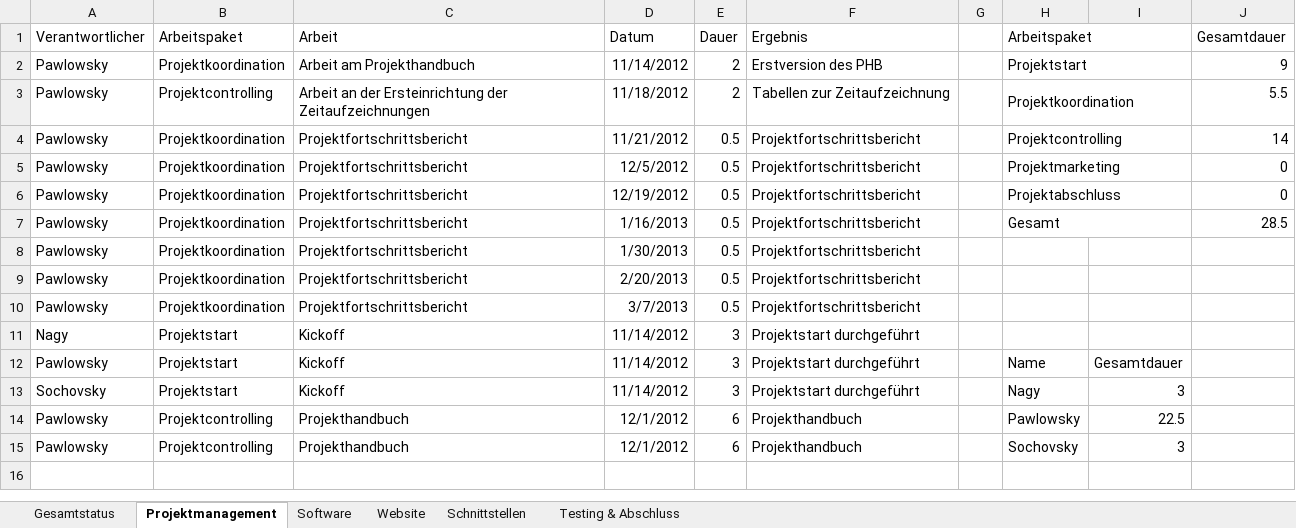
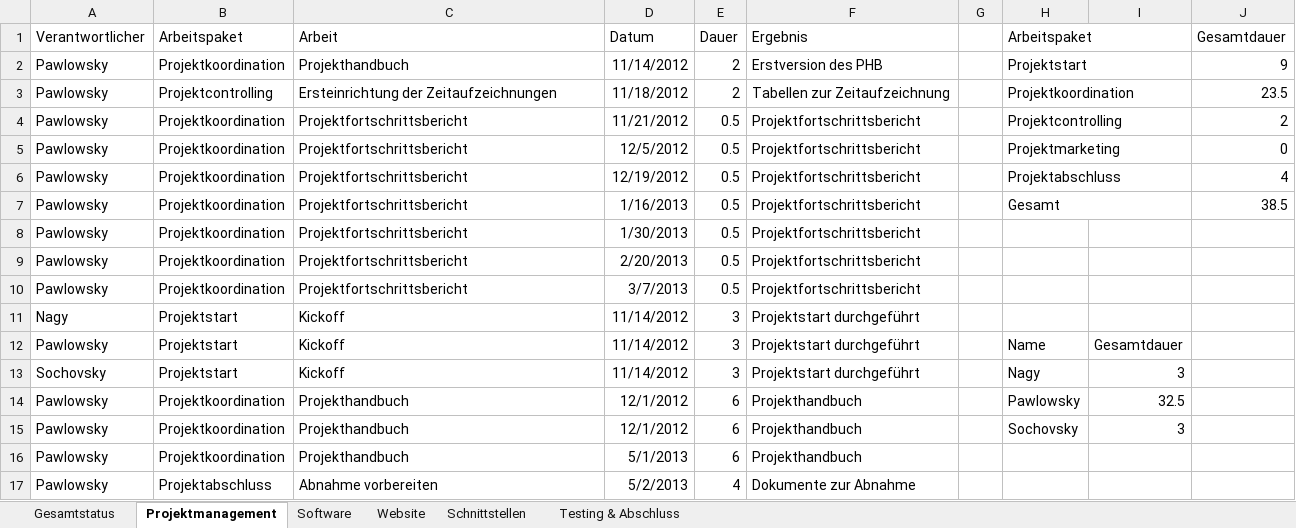
Before and after one commit to gabpaw987/Aquila, an Excel workbook: Dokumentation/Aquila_Zeitaufzeichnung.xlsx, sheet Projektmanagement, drawn as a sheet; values as stored, in another font and other column widths than the file's, no borders; the diff names each change by its address in the sheet, - before the commit and + after, or states it on an @@ line.

Commit message:
Updated Aquila_Zeitaufzeichnung

```diff
--- a/Dokumentation/Aquila_Zeitaufzeichnung.xlsx (sheet Projektmanagement)
+++ b/Dokumentation/Aquila_Zeitaufzeichnung.xlsx (sheet Projektmanagement)
-C2 (Arbeit): Arbeit am Projekthandbuch
+C2 (Arbeit): Projekthandbuch
-C3 (Arbeit): Arbeit an der Ersteinrichtung der Zeitaufzeichnungen
+C3 (Arbeit): Ersteinrichtung der Zeitaufzeichnungen
-J3 (Gesamtdauer): 5.5
+J3 (Gesamtdauer): 23.5
-J4 (Gesamtdauer): 14
+J4 (Gesamtdauer): 2
-J6 (Gesamtdauer): 0
+J6 (Gesamtdauer): 4
-J7 (Gesamtdauer): 28.5
+J7 (Gesamtdauer): 38.5
-B14:B15 (Arbeitspaket): Projektcontrolling
+B14:B15 (Arbeitspaket): Projektkoordination
-I14: 22.5
+I14: 32.5
+row 16: Pawlowsky | Projektkoordination | Projekthandbuch | 5/1/2013 | 6 | Projekthandbuch
+row 17: Pawlowsky | Projektabschluss | Abnahme vorbereiten | 5/2/2013 | 4 | Dokumente zur Abnahme
```
Also changed, not shown: sheet Testing & Abschluss, sheet Gesamtstatus, sheet Software, sheet Website, sheet Schnittstellen, charts or pictures.
